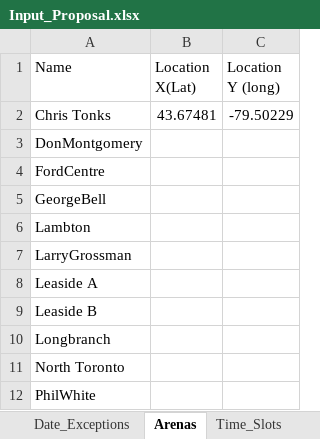
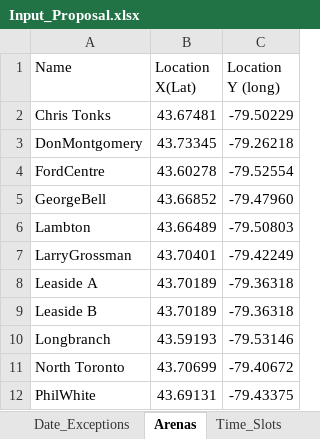
Before and after one commit to julian-carleton/Multi_variable_Sports_Scheduler, an Excel workbook: src/main/resources/Input_Proposal.xlsx, sheet Arenas, drawn as a sheet; values as stored, in another font and other column widths than the file's, no borders; the diff names each change by its address in the sheet, - before the commit and + after, or states it on an @@ line.

Commit message:
Initial commit:
- Added method to create "radius" for each team based on the given home arenas in Excel
- Added method to check if team can play at home at a given arena
- Modified Excel_Import to add x and y coordinates for the Arenas sheet
- Added setters/getters in Team class for longitude/latitude and their home arenas

```diff
--- a/src/main/resources/Input_Proposal.xlsx (sheet Arenas)
+++ b/src/main/resources/Input_Proposal.xlsx (sheet Arenas)
-B3 (Location X(Lat)): (empty)
+B3 (Location X(Lat)): 43.73345
-C3 (Location Y (long)): (empty)
+C3 (Location Y (long)): -79.26218
-B4 (Location X(Lat)): (empty)
+B4 (Location X(Lat)): 43.60278
-C4 (Location Y (long)): (empty)
+C4 (Location Y (long)): -79.52554
-B5 (Location X(Lat)): (empty)
+B5 (Location X(Lat)): 43.66852
-C5 (Location Y (long)): (empty)
+C5 (Location Y (long)): -79.47960
-B6 (Location X(Lat)): (empty)
+B6 (Location X(Lat)): 43.66489
-C6 (Location Y (long)): (empty)
+C6 (Location Y (long)): -79.50803
-B7 (Location X(Lat)): (empty)
+B7 (Location X(Lat)): 43.70401
-C7 (Location Y (long)): (empty)
+C7 (Location Y (long)): -79.42249
-B8:B9 (Location X(Lat)): (empty)
+B8:B9 (Location X(Lat)): 43.70189
-C8:C9 (Location Y (long)): (empty)
+C8:C9 (Location Y (long)): -79.36318
-B10 (Location X(Lat)): (empty)
+B10 (Location X(Lat)): 43.59193
-C10 (Location Y (long)): (empty)
+C10 (Location Y (long)): -79.53146
-B11 (Location X(Lat)): (empty)
+B11 (Location X(Lat)): 43.70699
-C11 (Location Y (long)): (empty)
+C11 (Location Y (long)): -79.40672
-B12 (Location X(Lat)): (empty)
+B12 (Location X(Lat)): 43.69131
-C12 (Location Y (long)): (empty)
+C12 (Location Y (long)): -79.43375
```
Also changed, not shown: 5 other files.
